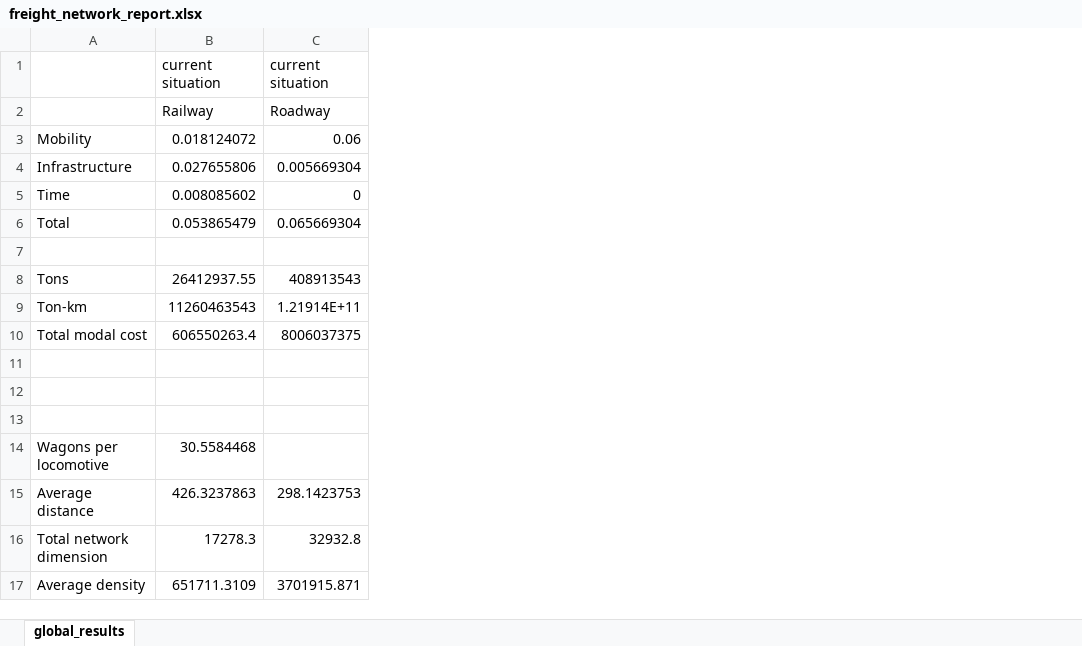
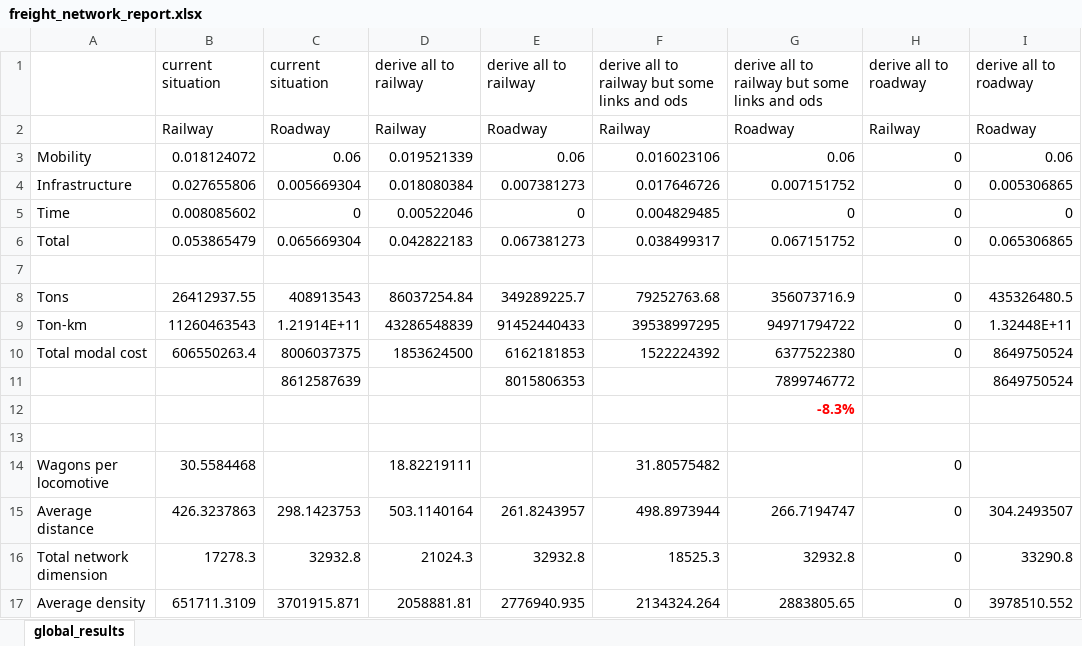
Before and after one commit to abenassi/freight-transport-network, an Excel workbook: reports/freight_network_report.xlsx, sheet global_results, drawn as a sheet; values as stored, in another font and other column widths than the file's, no borders; the diff names each change by its address in the sheet, - before the commit and + after, or states it on an @@ line.

```diff
--- a/reports/freight_network_report.xlsx (sheet global_results)
+++ b/reports/freight_network_report.xlsx (sheet global_results)
+column D, rows 1-17: derive all to railway | Railway | 0.019521339 | 0.018080384 | 0.00522046 | 0.042822183 |  | 86037254.84 | 43286548839 | 1853624500 |  |  |  | 18.82219111 | 503.1140164 | 21024.3 | 2058881.81
+column E, rows 1-17: derive all to railway | Roadway | 0.06 | 0.007381273 | 0 | 0.067381273 |  | 349289225.7 | 91452440433 | 6162181853 | 8015806353 |  |  |  | 261.8243957 | 32932.8 | 2776940.935
+column F, rows 1-17: derive all to railway but some links and ods | Railway | 0.016023106 | 0.017646726 | 0.004829485 | 0.038499317 |  | 79252763.68 | 39538997295 | 1522224392 |  |  |  | 31.80575482 | 498.8973944 | 18525.3 | 2134324.264
+column G, rows 1-17: derive all to railway but some links and ods | Roadway | 0.06 | 0.007151752 | 0 | 0.067151752 |  | 356073716.9 | 94971794722 | 6377522380 | 7899746772 | -8.3% |  |  | 266.7194747 | 32932.8 | 2883805.65
+column H, rows 1-17: derive all to roadway | Railway | 0 | 0 | 0 | 0 |  | 0 | 0 | 0 |  |  |  | 0 | 0 | 0 | 0
+column I, rows 1-17: derive all to roadway | Roadway | 0.06 | 0.005306865 | 0 | 0.065306865 |  | 435326480.5 | 1.32448E+11 | 8649750524 | 8649750524 |  |  |  | 304.2493507 | 33290.8 | 3978510.552
-row 11: (empty)
+row 11:  |  | 8612587639 |  | 8015806353 |  | 7899746772 |  | 8649750524
```
Also changed, not shown: reports/railway_report.xlsx, 8 other files.
